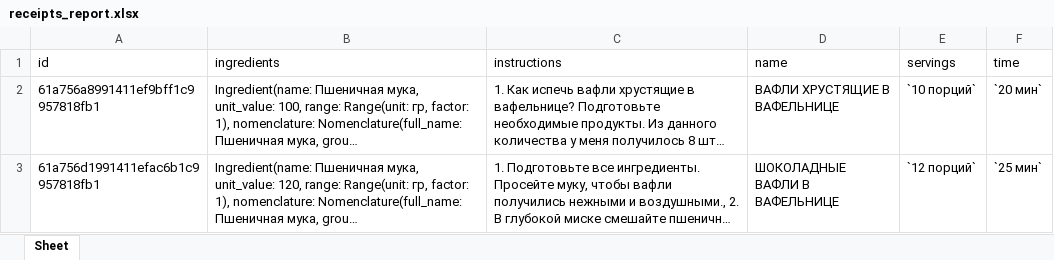
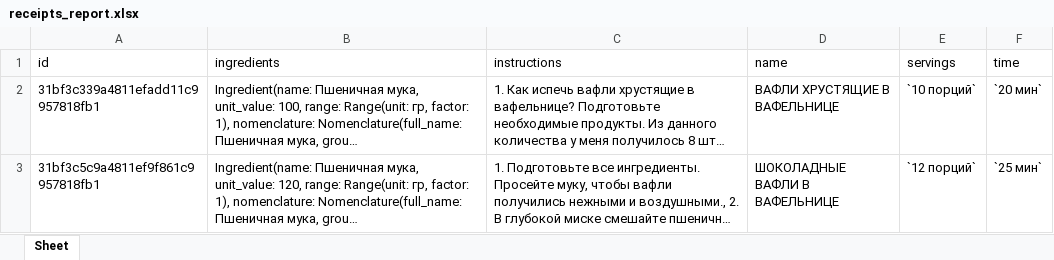
Before and after one commit to rassAV/design_patterns, an Excel workbook: data/reports/receipts_report.xlsx, sheet Sheet, drawn as a sheet; long unchanged cells end in …; values as stored, in another font and other column widths than the file's, no borders; the diff names each change by its address in the sheet, - before the commit and + after, or states it on an @@ line.

```diff
--- a/data/reports/receipts_report.xlsx (sheet Sheet)
+++ b/data/reports/receipts_report.xlsx (sheet Sheet)
-A2 (id): 61a756a8991411ef9bff1c9957818fb1
+A2 (id): 31bf3c339a4811efadd11c9957818fb1
-A3 (id): 61a756d1991411efac6b1c9957818fb1
+A3 (id): 31bf3c5c9a4811ef9f861c9957818fb1
```
Also changed, not shown: 15 other files.
